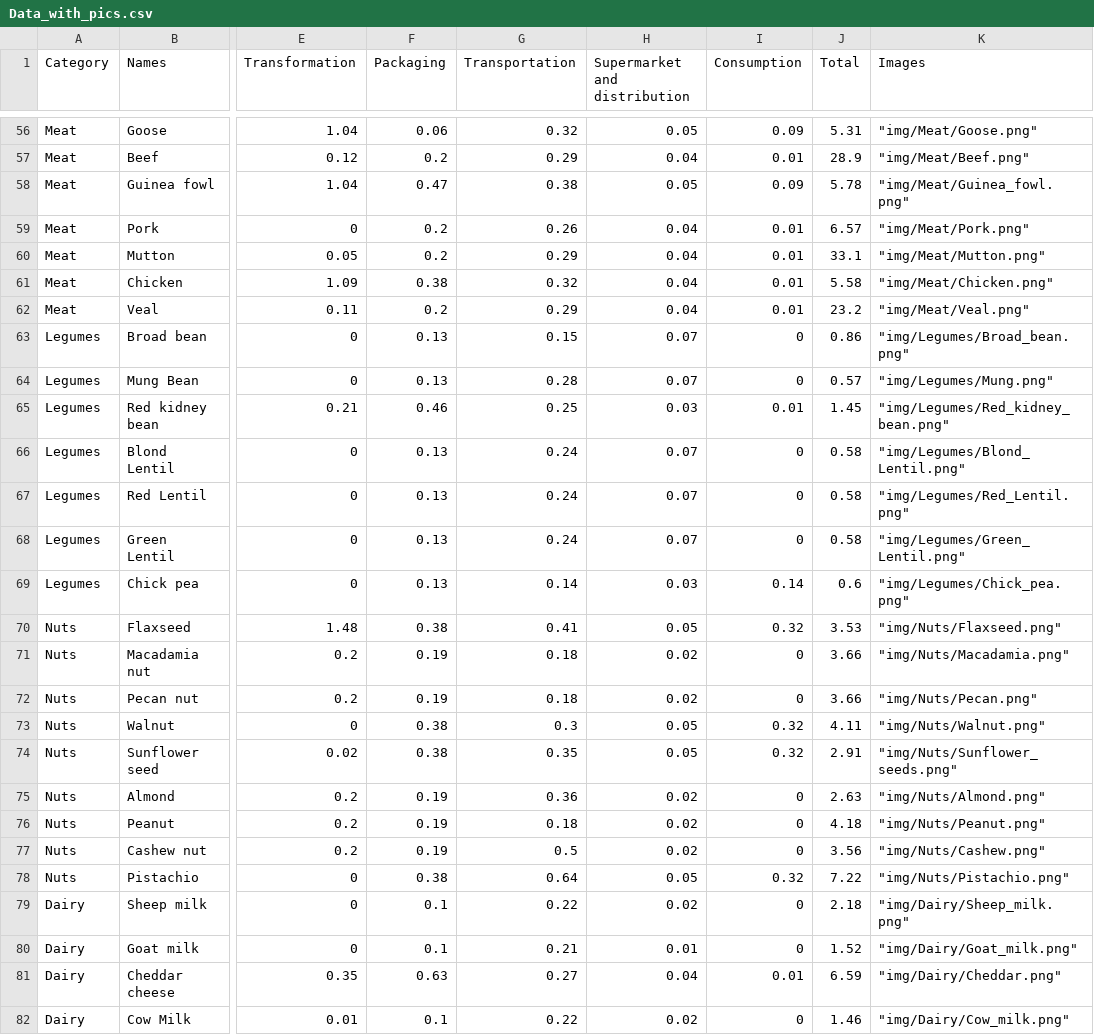
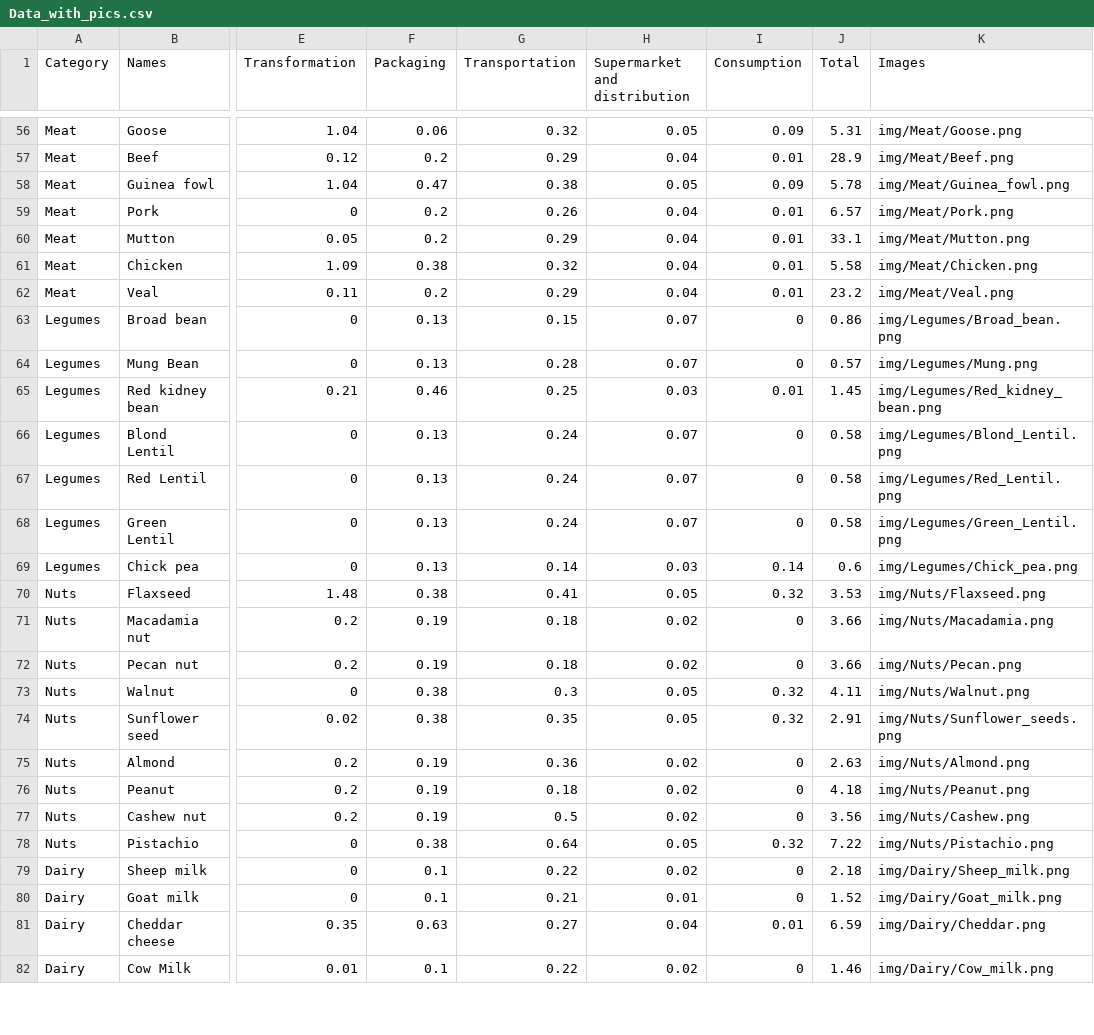
Before and after one commit to RishantGod/Food_Chart, a CSV file: Data_with_pics.csv, drawn as a sheet; only a part is shown, gaps mark what is left out; the diff covers the shown part only; the diff names each change by its address in the sheet, - before the commit and + after, or states it on an @@ line.

```diff
--- a/Data_with_pics.csv
+++ b/Data_with_pics.csv
-K56 (Images): "img/Meat/Goose.png"
+K56 (Images): img/Meat/Goose.png
-K57 (Images): "img/Meat/Beef.png"
+K57 (Images): img/Meat/Beef.png
-K58 (Images): "img/Meat/Guinea_fowl.png"
+K58 (Images): img/Meat/Guinea_fowl.png
-K59 (Images): "img/Meat/Pork.png"
+K59 (Images): img/Meat/Pork.png
-K60 (Images): "img/Meat/Mutton.png"
+K60 (Images): img/Meat/Mutton.png
-K61 (Images): "img/Meat/Chicken.png"
+K61 (Images): img/Meat/Chicken.png
-K62 (Images): "img/Meat/Veal.png"
+K62 (Images): img/Meat/Veal.png
-K63 (Images): "img/Legumes/Broad_bean.png"
+K63 (Images): img/Legumes/Broad_bean.png
-K64 (Images): "img/Legumes/Mung.png"
+K64 (Images): img/Legumes/Mung.png
-K65 (Images): "img/Legumes/Red_kidney_bean.png"
+K65 (Images): img/Legumes/Red_kidney_bean.png
-K66 (Images): "img/Legumes/Blond_Lentil.png"
+K66 (Images): img/Legumes/Blond_Lentil.png
-K67 (Images): "img/Legumes/Red_Lentil.png"
+K67 (Images): img/Legumes/Red_Lentil.png
-K68 (Images): "img/Legumes/Green_Lentil.png"
+K68 (Images): img/Legumes/Green_Lentil.png
-K69 (Images): "img/Legumes/Chick_pea.png"
+K69 (Images): img/Legumes/Chick_pea.png
-K70 (Images): "img/Nuts/Flaxseed.png"
+K70 (Images): img/Nuts/Flaxseed.png
-K71 (Images): "img/Nuts/Macadamia.png"
+K71 (Images): img/Nuts/Macadamia.png
-K72 (Images): "img/Nuts/Pecan.png"
+K72 (Images): img/Nuts/Pecan.png
-K73 (Images): "img/Nuts/Walnut.png"
+K73 (Images): img/Nuts/Walnut.png
-K74 (Images): "img/Nuts/Sunflower_seeds.png"
+K74 (Images): img/Nuts/Sunflower_seeds.png
-K75 (Images): "img/Nuts/Almond.png"
+K75 (Images): img/Nuts/Almond.png
-K76 (Images): "img/Nuts/Peanut.png"
+K76 (Images): img/Nuts/Peanut.png
-K77 (Images): "img/Nuts/Cashew.png"
+K77 (Images): img/Nuts/Cashew.png
-K78 (Images): "img/Nuts/Pistachio.png"
+K78 (Images): img/Nuts/Pistachio.png
-K79 (Images): "img/Dairy/Sheep_milk.png"
+K79 (Images): img/Dairy/Sheep_milk.png
-K80 (Images): "img/Dairy/Goat_milk.png"
+K80 (Images): img/Dairy/Goat_milk.png
-K81 (Images): "img/Dairy/Cheddar.png"
+K81 (Images): img/Dairy/Cheddar.png
-K82 (Images): "img/Dairy/Cow_milk.png"
+K82 (Images): img/Dairy/Cow_milk.png
```
Also changed, not shown: 69 edited cells elsewhere in this file.
